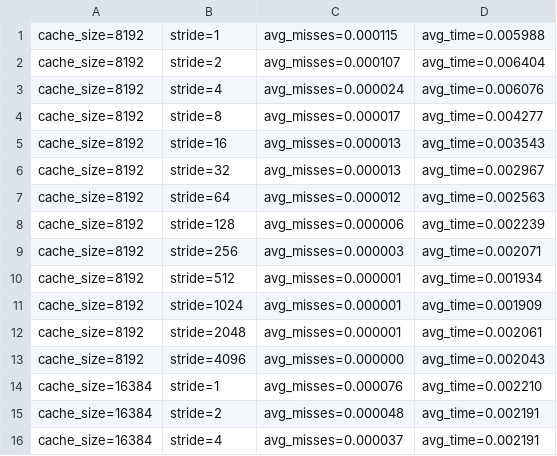
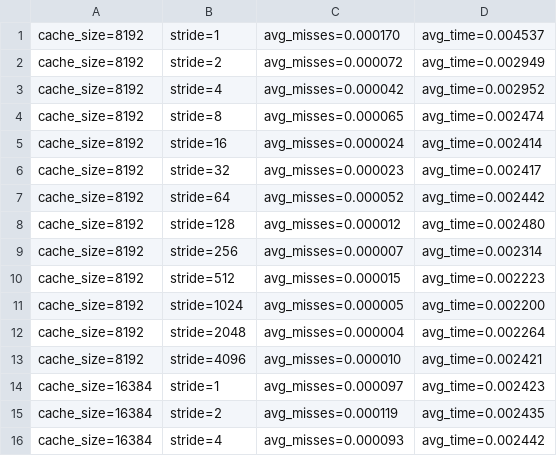
Before and after one commit to diogotcorreia/oc-labs, a TSV file: src/lab2/data/cm1_data01.tsv, drawn as a sheet; only a part is shown; the diff covers the shown part only.

```diff
--- a/src/lab2/data/cm1_data01.tsv
+++ b/src/lab2/data/cm1_data01.tsv
@@ -1,16 +1,16 @@
-cache_size=8192	stride=1	avg_misses=0.000115	avg_time=0.005988
-cache_size=8192	stride=2	avg_misses=0.000107	avg_time=0.006404
-cache_size=8192	stride=4	avg_misses=0.000024	avg_time=0.006076
-cache_size=8192	stride=8	avg_misses=0.000017	avg_time=0.004277
-cache_size=8192	stride=16	avg_misses=0.000013	avg_time=0.003543
-cache_size=8192	stride=32	avg_misses=0.000013	avg_time=0.002967
-cache_size=8192	stride=64	avg_misses=0.000012	avg_time=0.002563
-cache_size=8192	stride=128	avg_misses=0.000006	avg_time=0.002239
-cache_size=8192	stride=256	avg_misses=0.000003	avg_time=0.002071
-cache_size=8192	stride=512	avg_misses=0.000001	avg_time=0.001934
-cache_size=8192	stride=1024	avg_misses=0.000001	avg_time=0.001909
-cache_size=8192	stride=2048	avg_misses=0.000001	avg_time=0.002061
-cache_size=8192	stride=4096	avg_misses=0.000000	avg_time=0.002043
-cache_size=16384	stride=1	avg_misses=0.000076	avg_time=0.002210
-cache_size=16384	stride=2	avg_misses=0.000048	avg_time=0.002191
-cache_size=16384	stride=4	avg_misses=0.000037	avg_time=0.002191
+cache_size=8192	stride=1	avg_misses=0.000170	avg_time=0.004537
+cache_size=8192	stride=2	avg_misses=0.000072	avg_time=0.002949
+cache_size=8192	stride=4	avg_misses=0.000042	avg_time=0.002952
+cache_size=8192	stride=8	avg_misses=0.000065	avg_time=0.002474
+cache_size=8192	stride=16	avg_misses=0.000024	avg_time=0.002414
+cache_size=8192	stride=32	avg_misses=0.000023	avg_time=0.002417
+cache_size=8192	stride=64	avg_misses=0.000052	avg_time=0.002442
+cache_size=8192	stride=128	avg_misses=0.000012	avg_time=0.002480
+cache_size=8192	stride=256	avg_misses=0.000007	avg_time=0.002314
+cache_size=8192	stride=512	avg_misses=0.000015	avg_time=0.002223
+cache_size=8192	stride=1024	avg_misses=0.000005	avg_time=0.002200
+cache_size=8192	stride=2048	avg_misses=0.000004	avg_time=0.002264
+cache_size=8192	stride=4096	avg_misses=0.000010	avg_time=0.002421
+cache_size=16384	stride=1	avg_misses=0.000097	avg_time=0.002423
+cache_size=16384	stride=2	avg_misses=0.000119	avg_time=0.002435
+cache_size=16384	stride=4	avg_misses=0.000093	avg_time=0.002442
```
Also changed, not shown: 84 edited cells elsewhere in this file, src/lab2/data/cm1_data00.tsv, src/lab2/data/cm1_data02.tsv, 8 other files.
